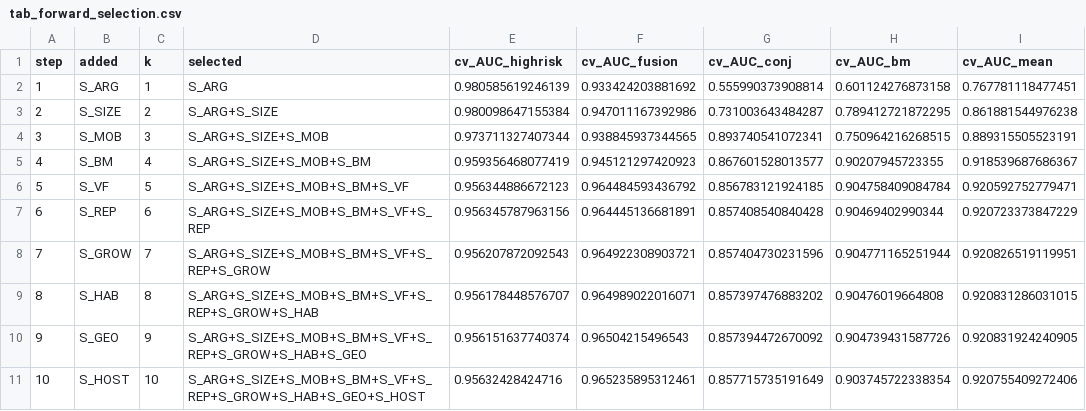
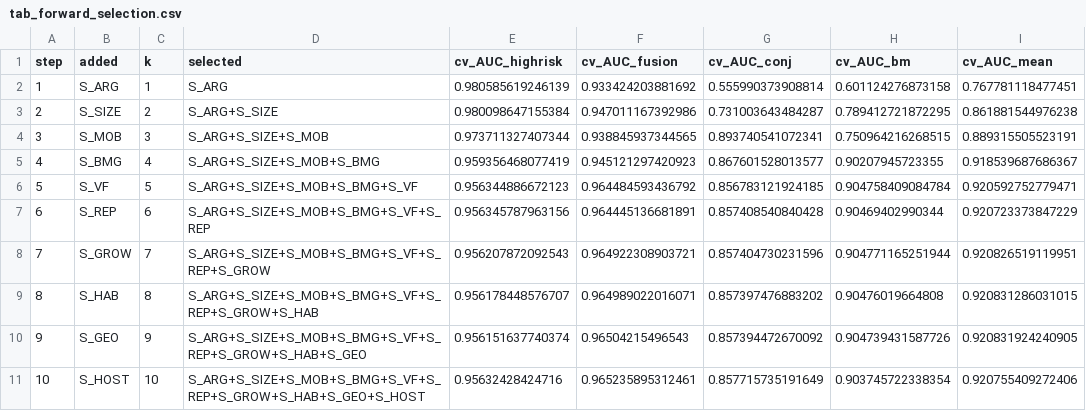
Before and after one commit to LLQ95/PlasRisk, a CSV file: scripts/tables/tab_forward_selection.csv, drawn as a sheet.

```diff
--- a/scripts/tables/tab_forward_selection.csv
+++ b/scripts/tables/tab_forward_selection.csv
@@ -4,8 +4,8 @@ step,added,k,selected,cv_AUC_highrisk,cv_AUC_fusion,cv_AUC_conj,cv_AUC_bm,cv_AUC
 3,S_MOB,3,S_ARG+S_SIZE+S_MOB,0.973711327407344,0.938845937344565,0.893740541072341,0.750964216268515,0.889315505523191
-4,S_BM,4,S_ARG+S_SIZE+S_MOB+S_BM,0.959356468077419,0.945121297420923,0.867601528013577,0.90207945723355,0.918539687686367
-5,S_VF,5,S_ARG+S_SIZE+S_MOB+S_BM+S_VF,0.956344886672123,0.964484593436792,0.856783121924185,0.904758409084784,0.920592752779471
-6,S_REP,6,S_ARG+S_SIZE+S_MOB+S_BM+S_VF+S_REP,0.956345787963156,0.964445136681891,0.857408540840428,0.90469402990344,0.920723373847229
-7,S_GROW,7,S_ARG+S_SIZE+S_MOB+S_BM+S_VF+S_REP+S_GROW,0.956207872092543,0.964922308903721,0.857404730231596,0.904771165251944,0.920826519119951
-8,S_HAB,8,S_ARG+S_SIZE+S_MOB+S_BM+S_VF+S_REP+S_GROW+S_HAB,0.956178448576707,0.964989022016071,0.857397476883202,0.90476019664808,0.920831286031015
-9,S_GEO,9,S_ARG+S_SIZE+S_MOB+S_BM+S_VF+S_REP+S_GROW+S_HAB+S_GEO,0.956151637740374,0.96504215496543,0.857394472670092,0.904739431587726,0.920831924240905
-10,S_HOST,10,S_ARG+S_SIZE+S_MOB+S_BM+S_VF+S_REP+S_GROW+S_HAB+S_GEO+S_HOST,0.95632428424716,0.965235895312461,0.857715735191649,0.903745722338354,0.920755409272406
+4,S_BMG,4,S_ARG+S_SIZE+S_MOB+S_BMG,0.959356468077419,0.945121297420923,0.867601528013577,0.90207945723355,0.918539687686367
+5,S_VF,5,S_ARG+S_SIZE+S_MOB+S_BMG+S_VF,0.956344886672123,0.964484593436792,0.856783121924185,0.904758409084784,0.920592752779471
+6,S_REP,6,S_ARG+S_SIZE+S_MOB+S_BMG+S_VF+S_REP,0.956345787963156,0.964445136681891,0.857408540840428,0.90469402990344,0.920723373847229
+7,S_GROW,7,S_ARG+S_SIZE+S_MOB+S_BMG+S_VF+S_REP+S_GROW,0.956207872092543,0.964922308903721,0.857404730231596,0.904771165251944,0.920826519119951
+8,S_HAB,8,S_ARG+S_SIZE+S_MOB+S_BMG+S_VF+S_REP+S_GROW+S_HAB,0.956178448576707,0.964989022016071,0.857397476883202,0.90476019664808,0.920831286031015
+9,S_GEO,9,S_ARG+S_SIZE+S_MOB+S_BMG+S_VF+S_REP+S_GROW+S_HAB+S_GEO,0.956151637740374,0.96504215496543,0.857394472670092,0.904739431587726,0.920831924240905
+10,S_HOST,10,S_ARG+S_SIZE+S_MOB+S_BMG+S_VF+S_REP+S_GROW+S_HAB+S_GEO+S_HOST,0.95632428424716,0.965235895312461,0.857715735191649,0.903745722338354,0.920755409272406
```
Also changed, not shown: data/locked_v1.1.1/external_case_control_challenge_scores_367.csv, data/locked_v1.1.1/locked_weight_vectors.csv, 46 other files.
